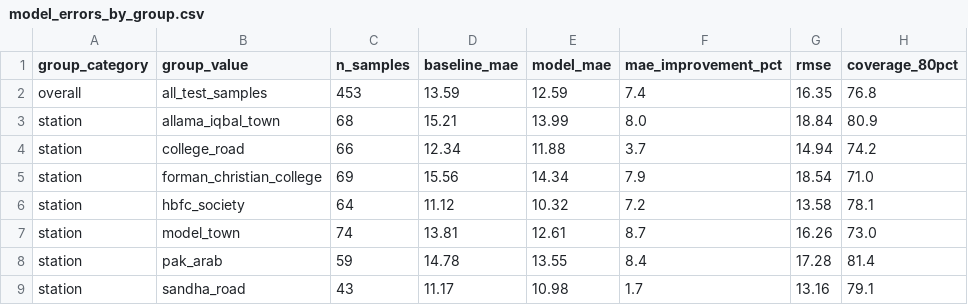
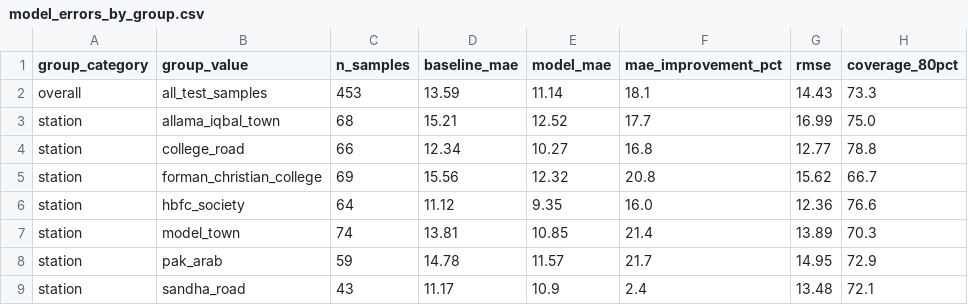
Before and after one commit to SaadAhmed8/h4krz-hackinsight-2026, a CSV file: reports/model_errors_by_group.csv, drawn as a sheet; only a part is shown; the diff covers the shown part only.

```diff
--- a/reports/model_errors_by_group.csv
+++ b/reports/model_errors_by_group.csv
@@ -1,9 +1,9 @@
 group_category,group_value,n_samples,baseline_mae,model_mae,mae_improvement_pct,rmse,coverage_80pct
-overall,all_test_samples,453,13.59,12.59,7.4,16.35,76.8
-station,allama_iqbal_town,68,15.21,13.99,8.0,18.84,80.9
-station,college_road,66,12.34,11.88,3.7,14.94,74.2
-station,forman_christian_college,69,15.56,14.34,7.9,18.54,71.0
-station,hbfc_society,64,11.12,10.32,7.2,13.58,78.1
-station,model_town,74,13.81,12.61,8.7,16.26,73.0
-station,pak_arab,59,14.78,13.55,8.4,17.28,81.4
-station,sandha_road,43,11.17,10.98,1.7,13.16,79.1
+overall,all_test_samples,453,13.59,11.14,18.1,14.43,73.3
+station,allama_iqbal_town,68,15.21,12.52,17.7,16.99,75.0
+station,college_road,66,12.34,10.27,16.8,12.77,78.8
+station,forman_christian_college,69,15.56,12.32,20.8,15.62,66.7
+station,hbfc_society,64,11.12,9.35,16.0,12.36,76.6
+station,model_town,74,13.81,10.85,21.4,13.89,70.3
+station,pak_arab,59,14.78,11.57,21.7,14.95,72.9
+station,sandha_road,43,11.17,10.9,2.4,13.48,72.1
```
Also changed, not shown: 19 edited cells elsewhere in this file, data/processed/predictions.csv, logs/prefect_runs.csv, 5 other files.
